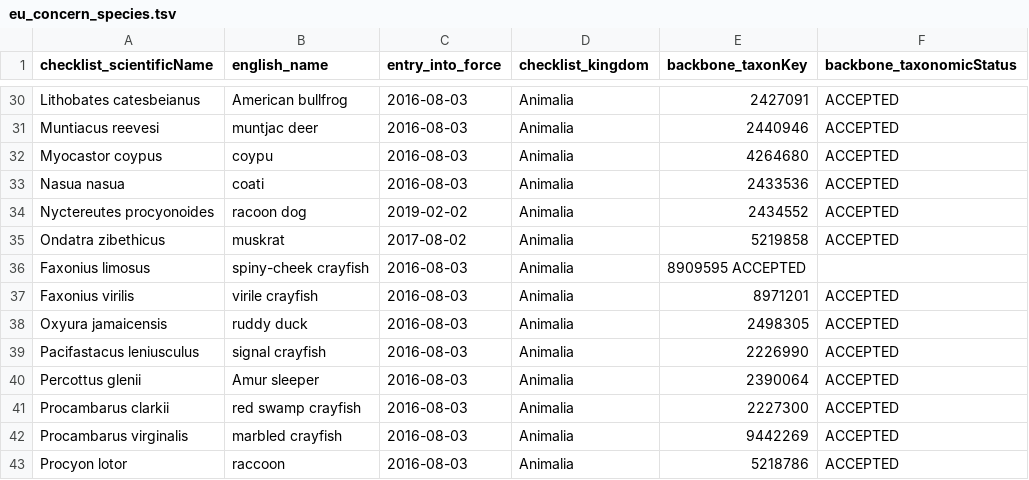
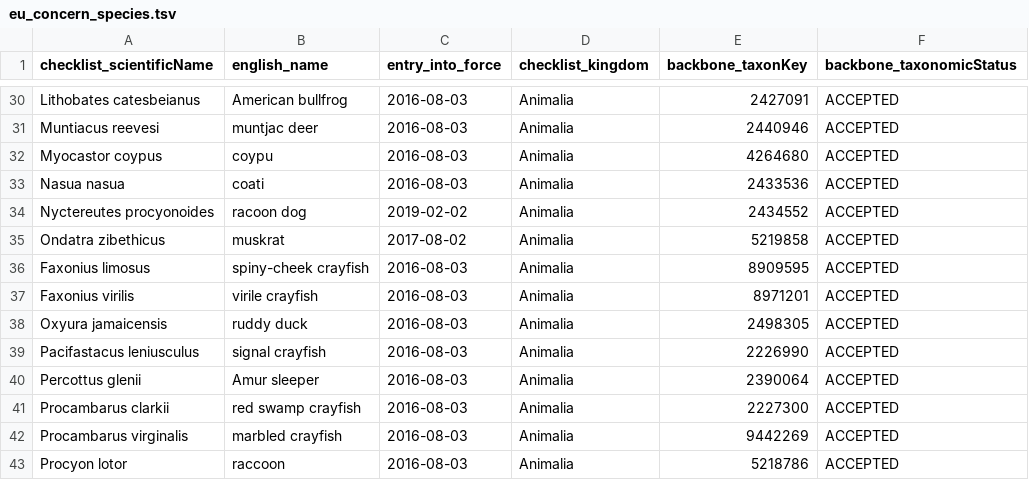
Before and after one commit to trias-project/indicators, a TSV file: data/input/eu_concern_species.tsv, drawn as a sheet; only a part is shown, gaps mark what is left out.

Commit message:
Use tab instead of space

```diff
--- a/data/input/eu_concern_species.tsv
+++ b/data/input/eu_concern_species.tsv
@@ -35,3 +35,3 @@ Nyctereutes procyonoides	racoon dog	2019-02-02	Animalia	2434552	ACCEPTED
 Ondatra zibethicus	muskrat	2017-08-02	Animalia	5219858	ACCEPTED
-Faxonius limosus	spiny-cheek crayfish	2016-08-03	Animalia	8909595 ACCEPTED
+Faxonius limosus	spiny-cheek crayfish	2016-08-03	Animalia	8909595	ACCEPTED
 Faxonius virilis	virile crayfish	2016-08-03	Animalia	8971201	ACCEPTED
```
